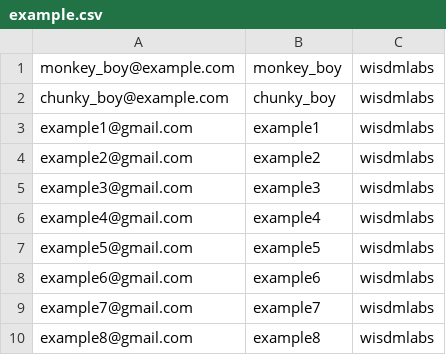
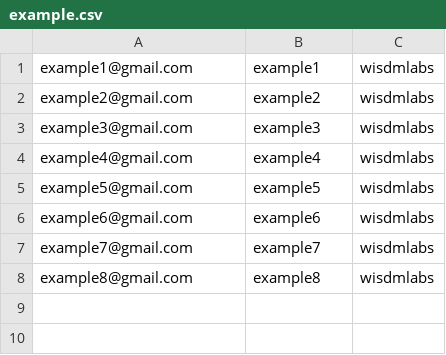
Before and after one commit to floradsilva/andres, a CSV file: wp-content/plugins/wdm-ebridge-woocommerce-sync/example.csv, drawn as a sheet.

Commit message:
example.csv changed

```diff
--- a/wp-content/plugins/wdm-ebridge-woocommerce-sync/example.csv
+++ b/wp-content/plugins/wdm-ebridge-woocommerce-sync/example.csv
@@ -1,3 +1 @@
-monkey_boy@example.com,monkey_boy,wisdmlabs
-chunky_boy@example.com,chunky_boy,wisdmlabs
 example1@gmail.com,example1,wisdmlabs
```
